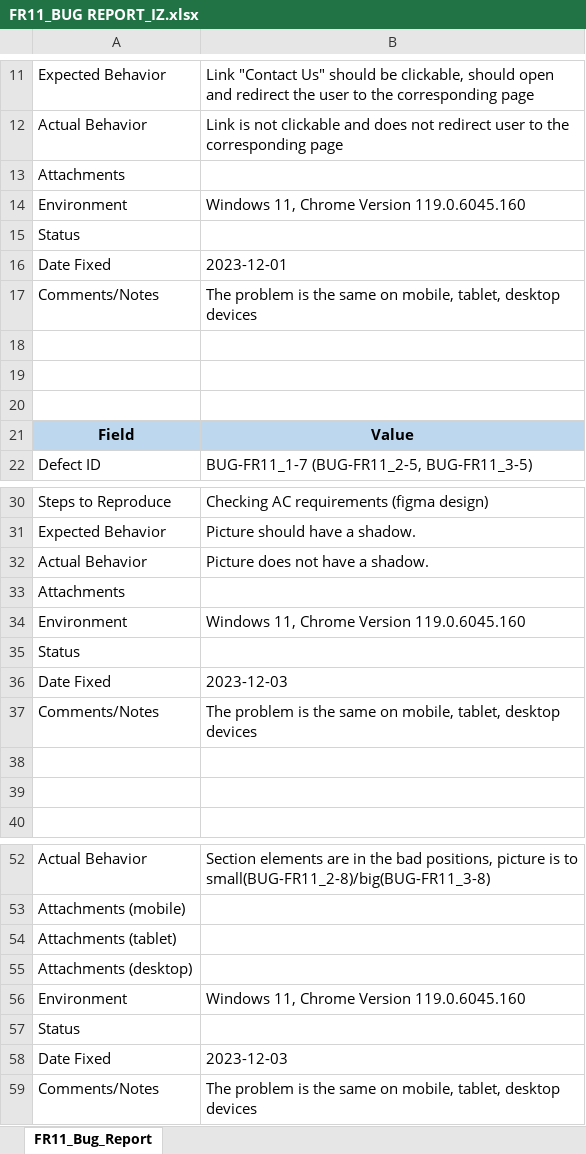
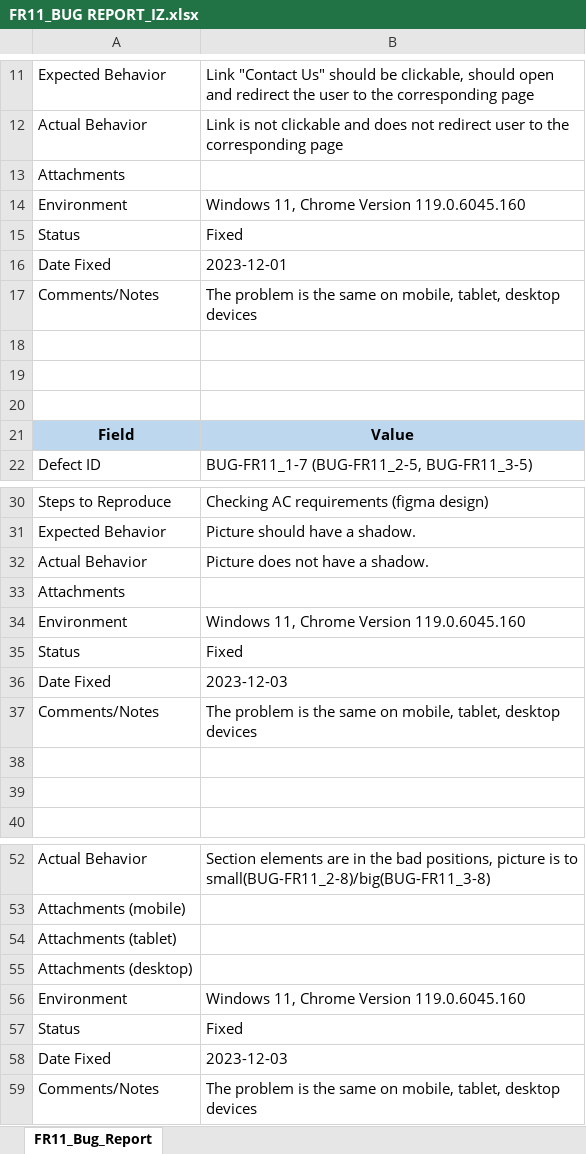
Before and after one commit to Seven-Apuok/Ziemos_kodas, an Excel workbook: QA_reports/bug_reports/FR11_BUG REPORT_IZ.xlsx, sheet FR11_Bug_Report, drawn as a sheet; only a part is shown, gaps mark what is left out; values as stored, in another font and other column widths than the file's, no borders; the diff names each change by its address in the sheet, - before the commit and + after, or states it on an @@ line.

```diff
--- a/QA_reports/bug_reports/FR11_BUG REPORT_IZ.xlsx (sheet FR11_Bug_Report)
+++ b/QA_reports/bug_reports/FR11_BUG REPORT_IZ.xlsx (sheet FR11_Bug_Report)
-B15: (empty)
+B15: Fixed
-B35: (empty)
+B35: Fixed
-B57: (empty)
+B57: Fixed
```
Also changed, not shown: QA_reports/bug_reports/FR12_BUG REPORT_IZ.xlsx.
